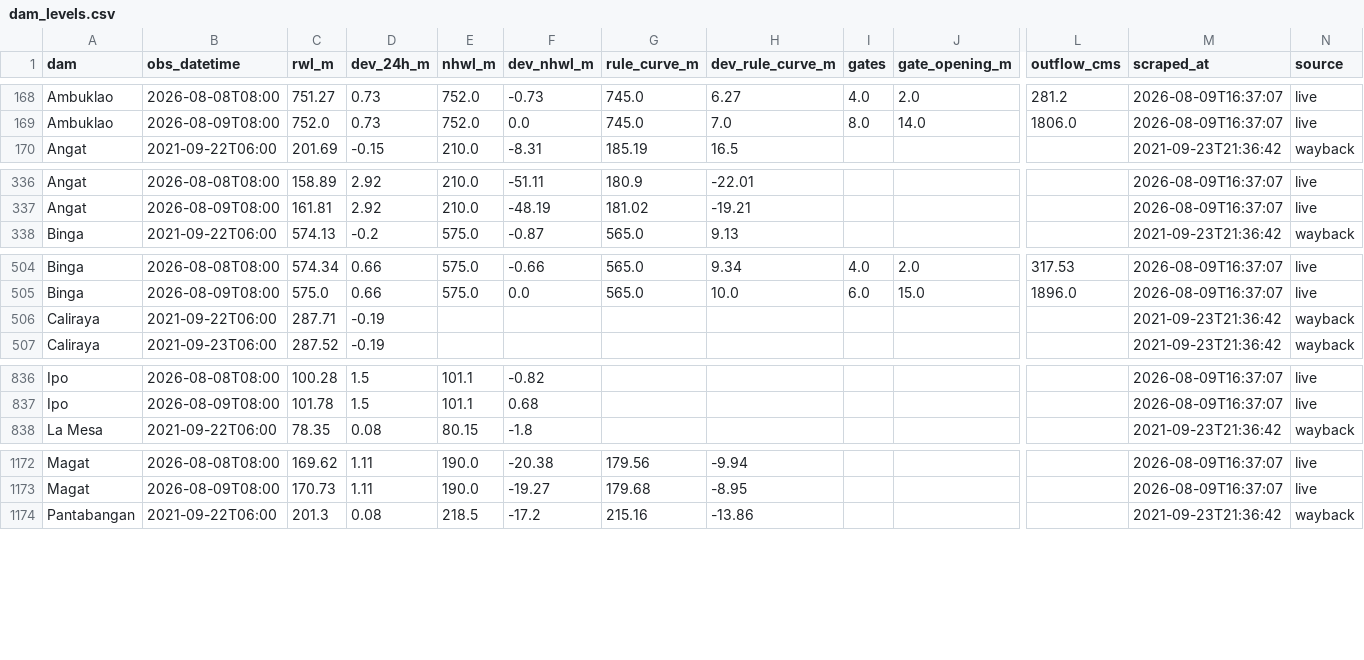
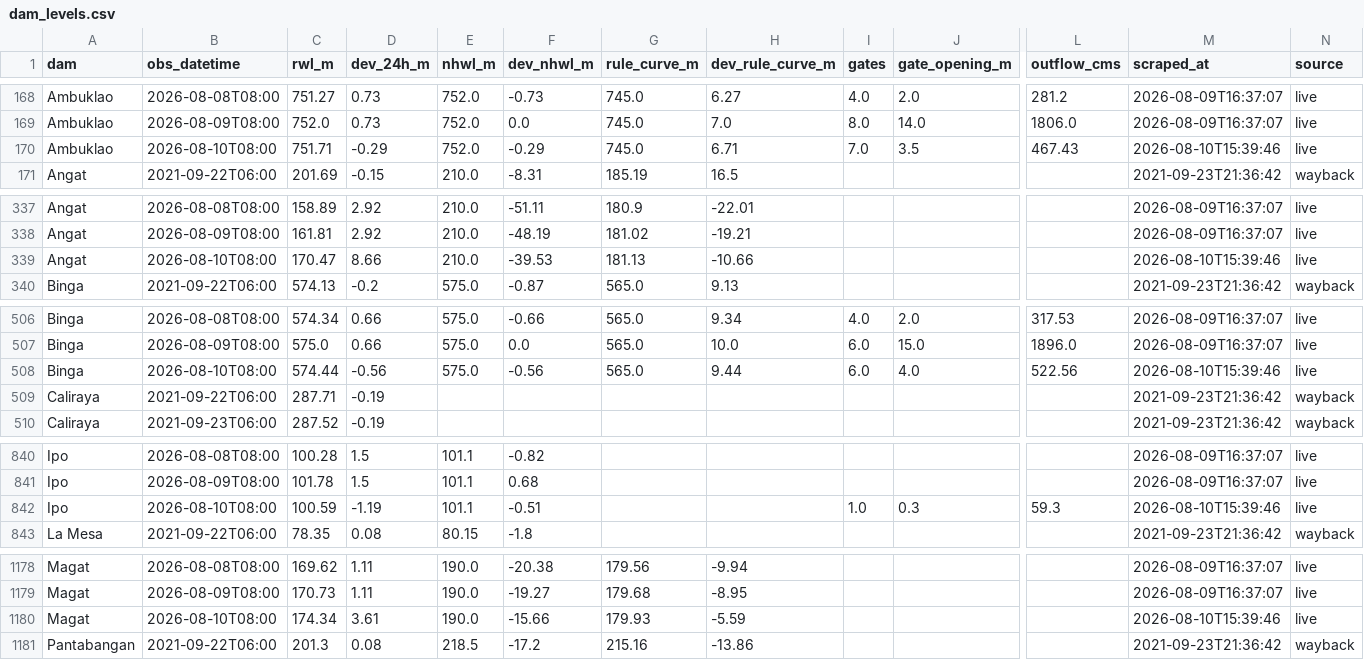
Before and after one commit to Zeref538/apaw, a CSV file: data/dam_levels.csv, drawn as a sheet; only a part is shown, gaps mark what is left out; rows hold the shown columns only; the diff covers the shown part only; the diff names each change by its address in the sheet, - before the commit and + after, or states it on an @@ line.

```diff
--- a/data/dam_levels.csv
+++ b/data/dam_levels.csv
+row 170: Ambuklao | 2026-08-10T08:00 | 751.71 | -0.29 | 752.0 | -0.29 | 745.0 | 6.71 | 7.0 | 3.5 | 467.43 | 2026-08-10T15:39:46 | live
+row 339: Angat | 2026-08-10T08:00 | 170.47 | 8.66 | 210.0 | -39.53 | 181.13 | -10.66 |  |  |  | 2026-08-10T15:39:46 | live
+row 508: Binga | 2026-08-10T08:00 | 574.44 | -0.56 | 575.0 | -0.56 | 565.0 | 9.44 | 6.0 | 4.0 | 522.56 | 2026-08-10T15:39:46 | live
+row 842: Ipo | 2026-08-10T08:00 | 100.59 | -1.19 | 101.1 | -0.51 |  |  | 1.0 | 0.3 | 59.3 | 2026-08-10T15:39:46 | live
+row 1180: Magat | 2026-08-10T08:00 | 174.34 | 3.61 | 190.0 | -15.66 | 179.93 | -5.59 |  |  |  | 2026-08-10T15:39:46 | live
```
Also changed, not shown: 4 added rows elsewhere in this file, data/basin_status.csv, eval/learning_curve.csv, 24 other files.
